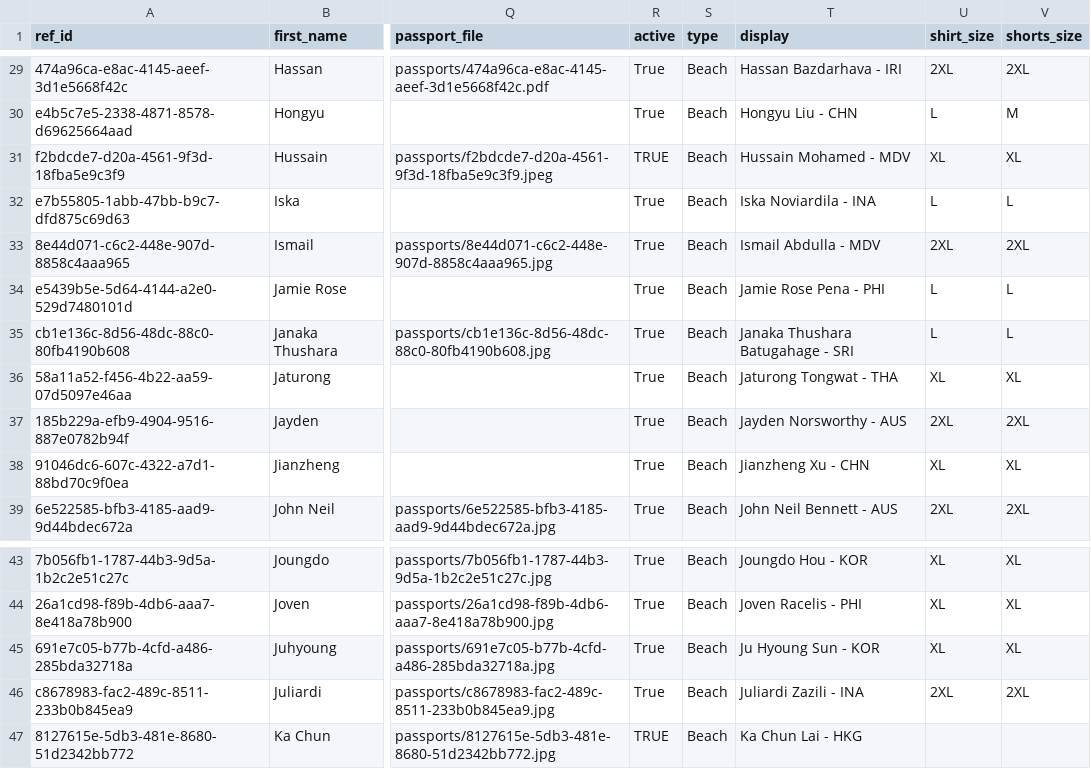
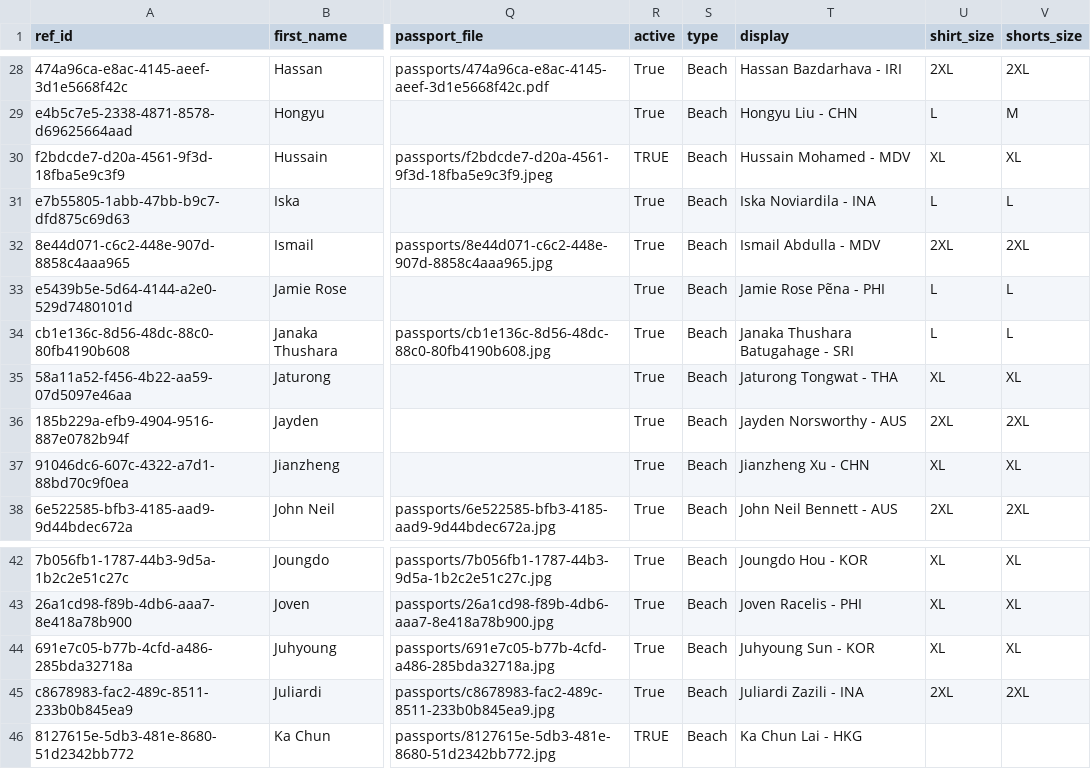
Before and after one commit to avcbeach/referee-database, a CSV file: data/referees.csv, drawn as a sheet; only a part is shown, gaps mark what is left out; addresses are those after the commit; the diff covers the shown part only; the diff names each change by its address in the sheet, - before the commit and + after, or states it on an @@ line.

```diff
--- a/data/referees.csv
+++ b/data/referees.csv
-T33 (display): Jamie Rose Pena - PHI
+T33 (display): Jamie Rose Pẽna - PHI
-T44 (display): Ju Hyoung Sun - KOR
+T44 (display): Juhyoung Sun - KOR
```
Also changed, not shown: 4 added rows, 4 removed rows and 5 edited cells elsewhere in this file.
